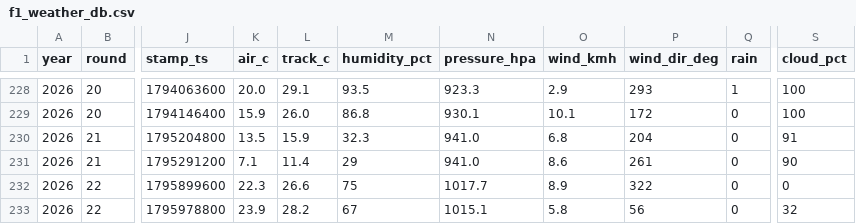
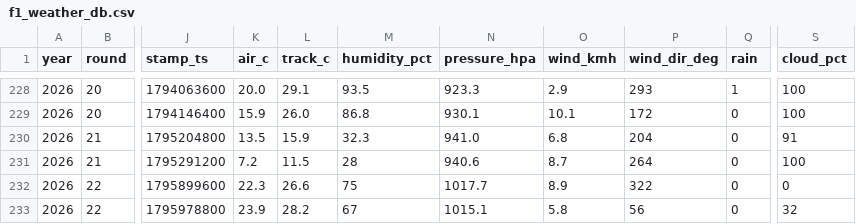
Before and after one commit to hammerwork/F1TrueConditions, a CSV file: data/f1_weather_db.csv, drawn as a sheet; only a part is shown, gaps mark what is left out; the diff names each change by its address in the sheet, - before the commit and + after, or states it on an @@ line.

```diff
--- a/data/f1_weather_db.csv
+++ b/data/f1_weather_db.csv
-K231 (air_c): 7.1
+K231 (air_c): 7.2
-L231 (track_c): 11.4
+L231 (track_c): 11.5
-M231 (humidity_pct): 29
+M231 (humidity_pct): 28
-N231 (pressure_hpa): 941.0
+N231 (pressure_hpa): 940.6
-O231 (wind_kmh): 8.6
+O231 (wind_kmh): 8.7
-P231 (wind_dir_deg): 261
+P231 (wind_dir_deg): 264
-S231 (cloud_pct): 90
+S231 (cloud_pct): 100
```
